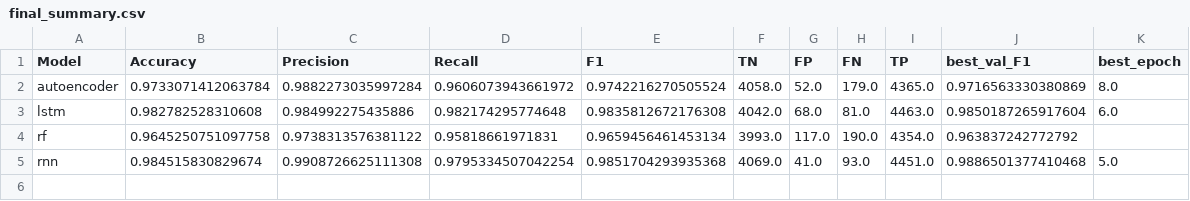
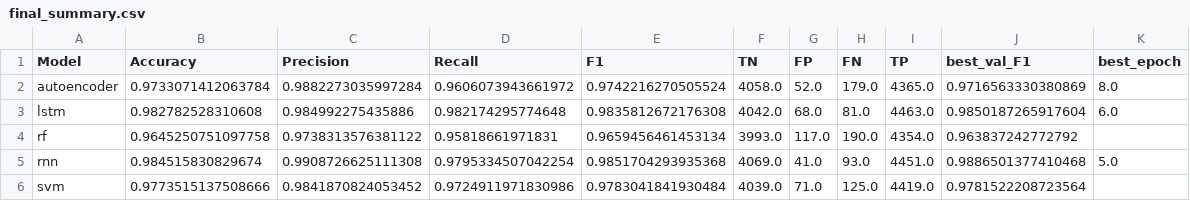
Before and after one commit to Matt-Muscedere/Machine-Learning-Methods-for-Automated-Fake-News-Detection, a CSV file: results/combined_corpus/final_summary.csv, drawn as a sheet; the diff names each change by its address in the sheet, - before the commit and + after, or states it on an @@ line.

```diff
--- a/results/combined_corpus/final_summary.csv
+++ b/results/combined_corpus/final_summary.csv
+row 6: svm | 0.9773515137508666 | 0.9841870824053452 | 0.9724911971830986 | 0.9783041841930484 | 4039.0 | 71.0 | 125.0 | 4419.0 | 0.9781522208723564
```
Also changed, not shown: 6 other files.
